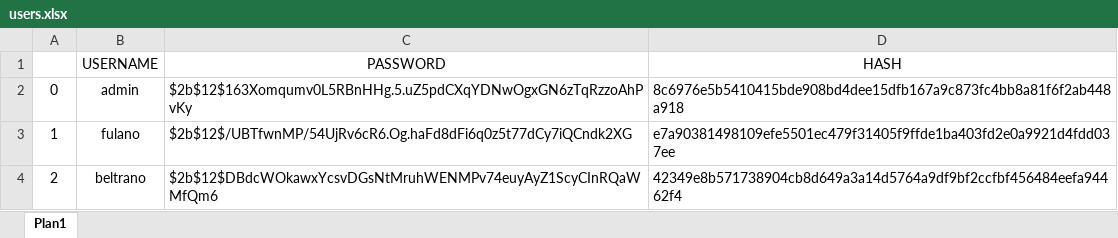
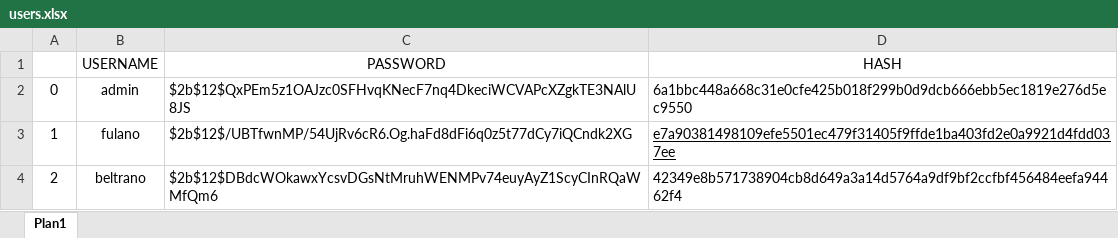
Before and after one commit to cleytonmuto/certificacao-1, an Excel workbook: resources/users.xlsx, sheet Plan1, drawn as a sheet; values as stored, in another font and other column widths than the file's, no borders; the diff names each change by its address in the sheet, - before the commit and + after, or states it on an @@ line.

Commit message:
chore: changed default password

```diff
--- a/resources/users.xlsx (sheet Plan1)
+++ b/resources/users.xlsx (sheet Plan1)
-C2 (PASSWORD): $2b$12$163Xomqumv0L5RBnHHg.5.uZ5pdCXqYDNwOgxGN6zTqRzzoAhPvKy
+C2 (PASSWORD): $2b$12$QxPEm5z1OAJzc0SFHvqKNecF7nq4DkeciWCVAPcXZgkTE3NAlU8JS
-D2 (HASH): 8c6976e5b5410415bde908bd4dee15dfb167a9c873fc4bb8a81f6f2ab448a918
+D2 (HASH): 6a1bbc448a668c31e0cfe425b018f299b0d9dcb666ebb5ec1819e276d5ec9550
-D3 underline: off
+D3 underline: on
```
Also changed, not shown: 3 other files.
